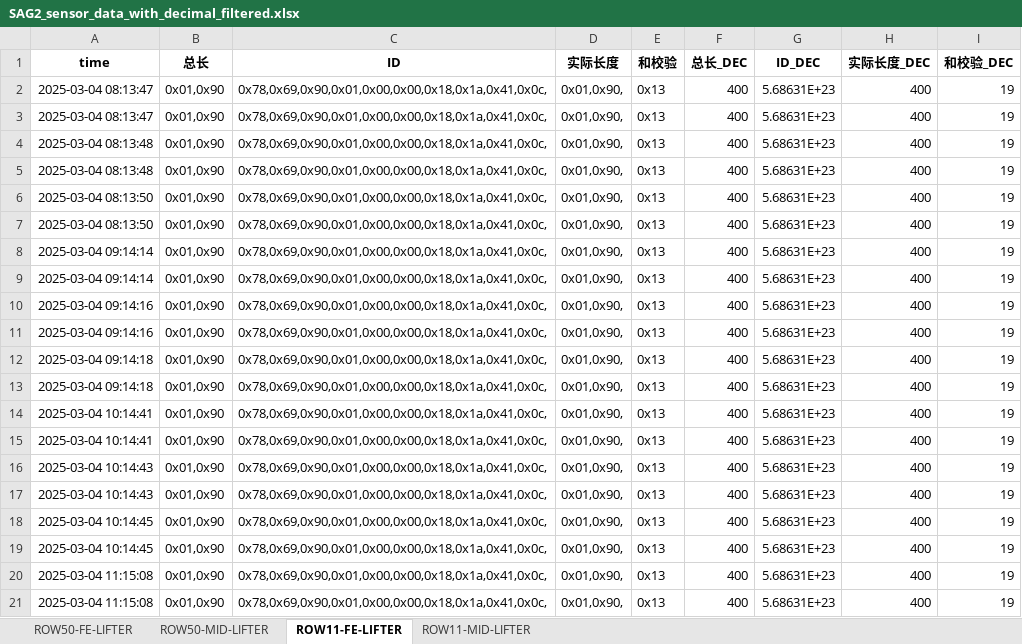
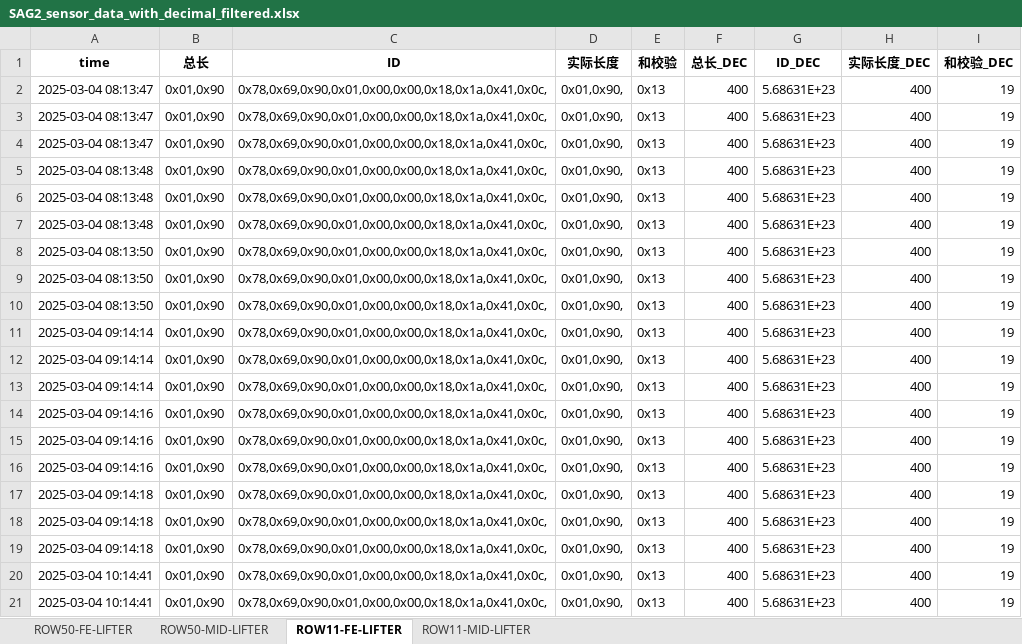
Before and after one commit to weichencsu/ammanexperiment, an Excel workbook: sensorCSV/SAG2_sensor_data_with_decimal_filtered.xlsx, sheet ROW11-FE-LIFTER, drawn as a sheet; only a part is shown; the shorter side is filled out with more unchanged rows; values as stored, in another font and other column widths than the file's, no borders; the diff covers the shown part only; the diff names each change by its address in the sheet, - before the commit and + after, or states it on an @@ line.

```diff
--- a/sensorCSV/SAG2_sensor_data_with_decimal_filtered.xlsx (sheet ROW11-FE-LIFTER)
+++ b/sensorCSV/SAG2_sensor_data_with_decimal_filtered.xlsx (sheet ROW11-FE-LIFTER)
+row 4: 2025-03-04 08:13:47 | 0x01,0x90 | 0x78,0x69,0x90,0x01,0x00,0x00,0x18,0x1a,0x41,0x0c, | 0x01,0x90, | 0x13 | 400 | 5.68631E+23 | 400 | 19
+row 5: 2025-03-04 08:13:48 | 0x01,0x90 | 0x78,0x69,0x90,0x01,0x00,0x00,0x18,0x1a,0x41,0x0c, | 0x01,0x90, | 0x13 | 400 | 5.68631E+23 | 400 | 19
+row 10: 2025-03-04 08:13:50 | 0x01,0x90 | 0x78,0x69,0x90,0x01,0x00,0x00,0x18,0x1a,0x41,0x0c, | 0x01,0x90, | 0x13 | 400 | 5.68631E+23 | 400 | 19
+row 11: 2025-03-04 09:14:14 | 0x01,0x90 | 0x78,0x69,0x90,0x01,0x00,0x00,0x18,0x1a,0x41,0x0c, | 0x01,0x90, | 0x13 | 400 | 5.68631E+23 | 400 | 19
+row 16: 2025-03-04 09:14:16 | 0x01,0x90 | 0x78,0x69,0x90,0x01,0x00,0x00,0x18,0x1a,0x41,0x0c, | 0x01,0x90, | 0x13 | 400 | 5.68631E+23 | 400 | 19
+row 17: 2025-03-04 09:14:18 | 0x01,0x90 | 0x78,0x69,0x90,0x01,0x00,0x00,0x18,0x1a,0x41,0x0c, | 0x01,0x90, | 0x13 | 400 | 5.68631E+23 | 400 | 19
```
Also changed, not shown: 63 added rows elsewhere in this sheet, sheet ROW11-MID-LIFTER, sheet ROW50-MID-LIFTER, sheet ROW50-FE-LIFTER.
